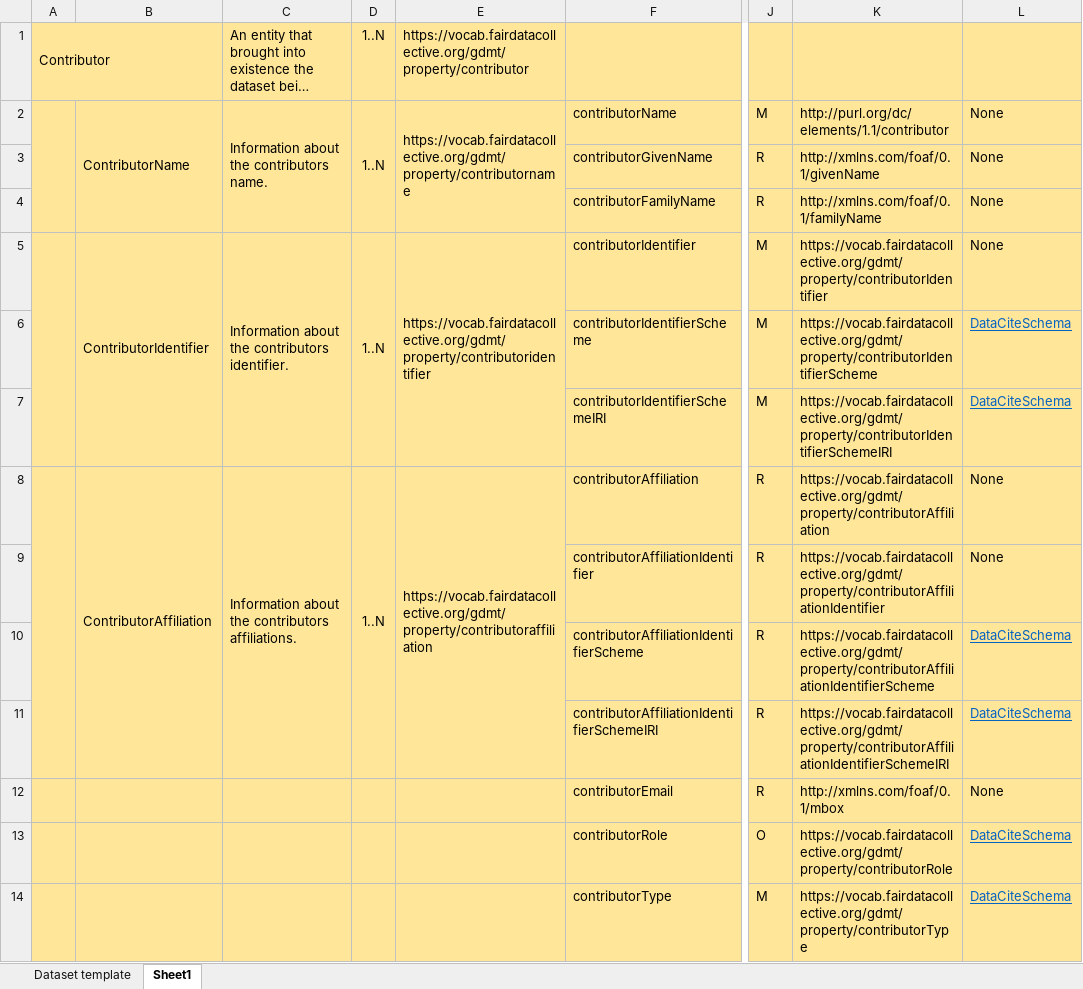
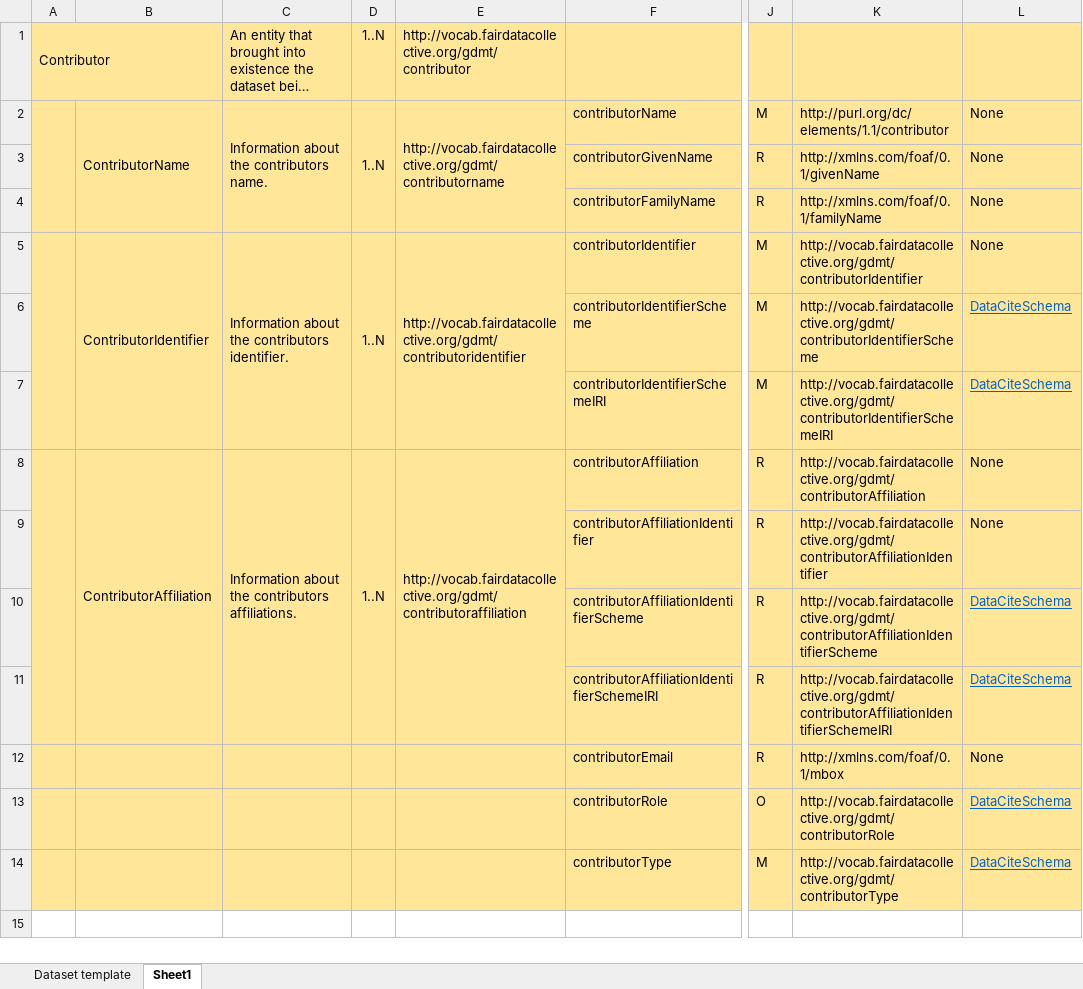
Before and after one commit to fair-data-collective/generic-dataset-metadata-template, an Excel workbook: template-description.xlsx, sheet Sheet1, drawn as a sheet; only a part is shown, gaps mark what is left out; long unchanged cells end in …; values as stored, in another font and other column widths than the file's, no borders; the diff names each change by its address in the sheet, - before the commit and + after, or states it on an @@ line.

Commit message:
changed https to http for prefix ConceptScheme  URI and updated template description accordingly

```diff
--- a/template-description.xlsx (sheet Sheet1)
+++ b/template-description.xlsx (sheet Sheet1)
-E1: https://vocab.fairdatacollective.org/gdmt/property/contributor
+E1: http://vocab.fairdatacollective.org/gdmt/contributor
-E2: https://vocab.fairdatacollective.org/gdmt/property/contributorname
+E2: http://vocab.fairdatacollective.org/gdmt/contributorname
-E5: https://vocab.fairdatacollective.org/gdmt/property/contributoridentifier
+E5: http://vocab.fairdatacollective.org/gdmt/contributoridentifier
-K5: https://vocab.fairdatacollective.org/gdmt/property/contributorIdentifier
+K5: http://vocab.fairdatacollective.org/gdmt/contributorIdentifier
-K6: https://vocab.fairdatacollective.org/gdmt/property/contributorIdentifierScheme
+K6: http://vocab.fairdatacollective.org/gdmt/contributorIdentifierScheme
-K7: https://vocab.fairdatacollective.org/gdmt/property/contributorIdentifierSchemeIRI
+K7: http://vocab.fairdatacollective.org/gdmt/contributorIdentifierSchemeIRI
-E8: https://vocab.fairdatacollective.org/gdmt/property/contributoraffiliation
+E8: http://vocab.fairdatacollective.org/gdmt/contributoraffiliation
-K8: https://vocab.fairdatacollective.org/gdmt/property/contributorAffiliation
+K8: http://vocab.fairdatacollective.org/gdmt/contributorAffiliation
-K9: https://vocab.fairdatacollective.org/gdmt/property/contributorAffiliationIdentifier
+K9: http://vocab.fairdatacollective.org/gdmt/contributorAffiliationIdentifier
-K10: https://vocab.fairdatacollective.org/gdmt/property/contributorAffiliationIdentifierScheme
+K10: http://vocab.fairdatacollective.org/gdmt/contributorAffiliationIdentifierScheme
-K11: https://vocab.fairdatacollective.org/gdmt/property/contributorAffiliationIdentifierSchemeIRI
+K11: http://vocab.fairdatacollective.org/gdmt/contributorAffiliationIdentifierSchemeIRI
-K13: https://vocab.fairdatacollective.org/gdmt/property/contributorRole
+K13: http://vocab.fairdatacollective.org/gdmt/contributorRole
-K14: https://vocab.fairdatacollective.org/gdmt/property/contributorType
+K14: http://vocab.fairdatacollective.org/gdmt/contributorType
```
Also changed, not shown: sheet Dataset template, ontology/dataset-voc.xlsx.
